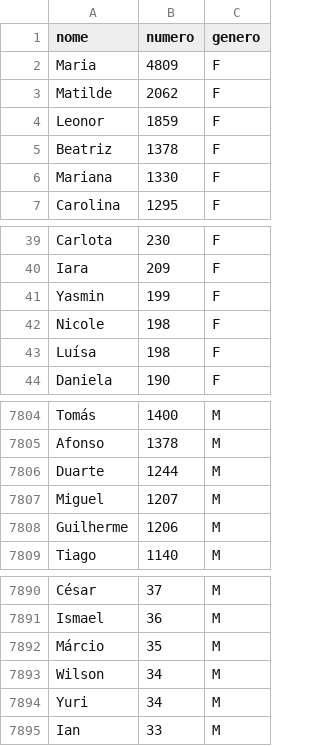
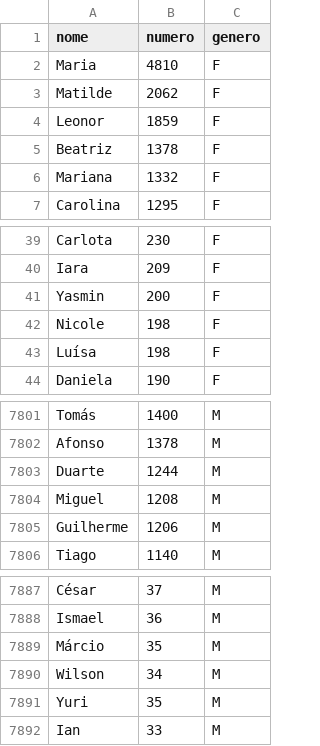
Before and after one commit to centraldedados/nomes_proprios, a CSV file: data/nomes-registados-2014.csv, drawn as a sheet; only a part is shown, gaps mark what is left out; the diff covers the shown part only.

```diff
--- a/data/nomes-registados-2014.csv
+++ b/data/nomes-registados-2014.csv
@@ -1,3 +1,3 @@
 nome,numero,genero
-Maria,4809,F
+Maria,4810,F
 Matilde,2062,F
@@ -5,3 +5,3 @@ Leonor,1859,F
 Beatriz,1378,F
-Mariana,1330,F
+Mariana,1332,F
 Carolina,1295,F
@@ -40,3 +40,3 @@ Carlota,230,F
 Iara,209,F
-Yasmin,199,F
+Yasmin,200,F
 Nicole,198,F
@@ -7806,3 +7803,3 @@ Afonso,1378,M
 Duarte,1244,M
-Miguel,1207,M
+Miguel,1208,M
 Guilherme,1206,M
@@ -7893,3 +7890,3 @@ Márcio,35,M
 Wilson,34,M
-Yuri,34,M
+Yuri,35,M
 Ian,33,M
```
Also changed, not shown: 5 removed rows elsewhere in this file.
